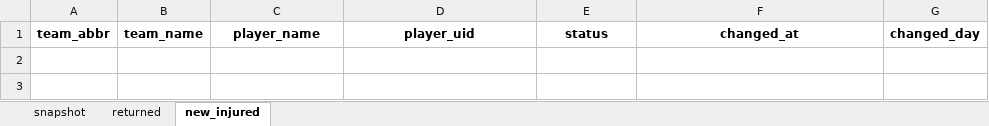
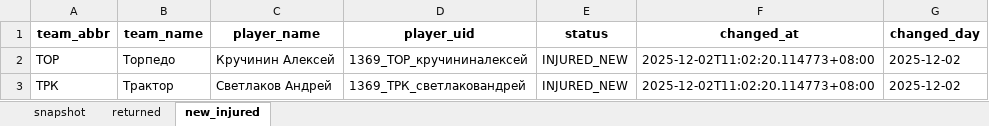
Before and after one commit to GG-Andrew/khl-cloud-results, an Excel workbook: khl/Injuries_Master_Clubs.xlsx, sheet new_injured, drawn as a sheet; values as stored, in another font and other column widths than the file's, no borders; the diff names each change by its address in the sheet, - before the commit and + after, or states it on an @@ line.

```diff
--- a/khl/Injuries_Master_Clubs.xlsx (sheet new_injured)
+++ b/khl/Injuries_Master_Clubs.xlsx (sheet new_injured)
+row 2: ТОР | Торпедо | Кручинин Алексей | 1369_ТОР_кручининалексей | INJURED_NEW | 2025-12-02T11:02:20.114773+08:00 | 2025-12-02
+row 3: ТРК | Трактор | Светлаков Андрей | 1369_ТРК_светлаковандрей | INJURED_NEW | 2025-12-02T11:02:20.114773+08:00 | 2025-12-02
```
Also changed, not shown: sheet snapshot, sheet returned, khl/Form-5_Games_actaul.xlsx, khl/Form-5_Games_home_away.xlsx, 11 other files.
